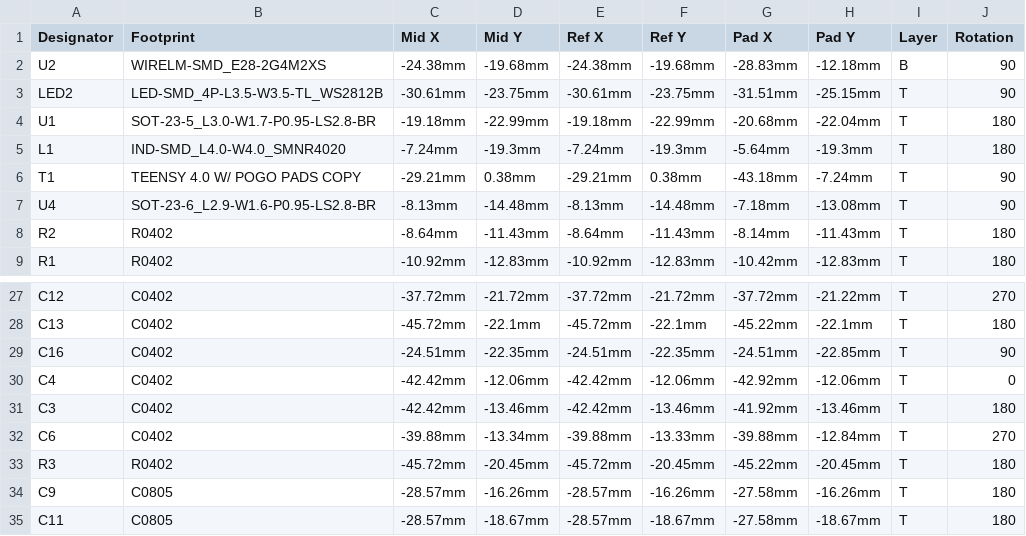
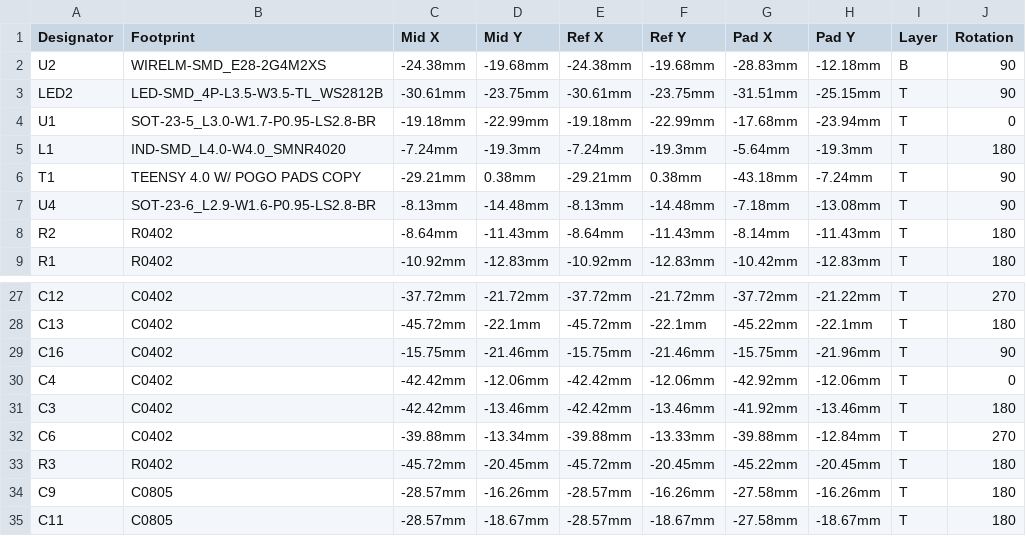
Before and after one commit to ChSt98/Flight-Controller-Board, a CSV file: Files for production/PickAndPlace_PCB_V1.0_2020-12-15_07-38-26.csv, drawn as a sheet; only a part is shown, gaps mark what is left out; the diff names each change by its address in the sheet, - before the commit and + after, or states it on an @@ line.

```diff
--- a/Files for production/PickAndPlace_PCB_V1.0_2020-12-15_07-38-26.csv
+++ b/Files for production/PickAndPlace_PCB_V1.0_2020-12-15_07-38-26.csv
-G4 (Pad X): -20.68mm
+G4 (Pad X): -17.68mm
-H4 (Pad Y): -22.04mm
+H4 (Pad Y): -23.94mm
-J4 (Rotation): 180
+J4 (Rotation): 0
-C29 (Mid X): -24.51mm
+C29 (Mid X): -15.75mm
-D29 (Mid Y): -22.35mm
+D29 (Mid Y): -21.46mm
-E29 (Ref X): -24.51mm
+E29 (Ref X): -15.75mm
-F29 (Ref Y): -22.35mm
+F29 (Ref Y): -21.46mm
-G29 (Pad X): -24.51mm
+G29 (Pad X): -15.75mm
-H29 (Pad Y): -22.85mm
+H29 (Pad Y): -21.96mm
```
Also changed, not shown: Files for production/BOM_Teensy 4.0 FC V1.0 2020-12-15_07-38-35.csv, 3 other files.
